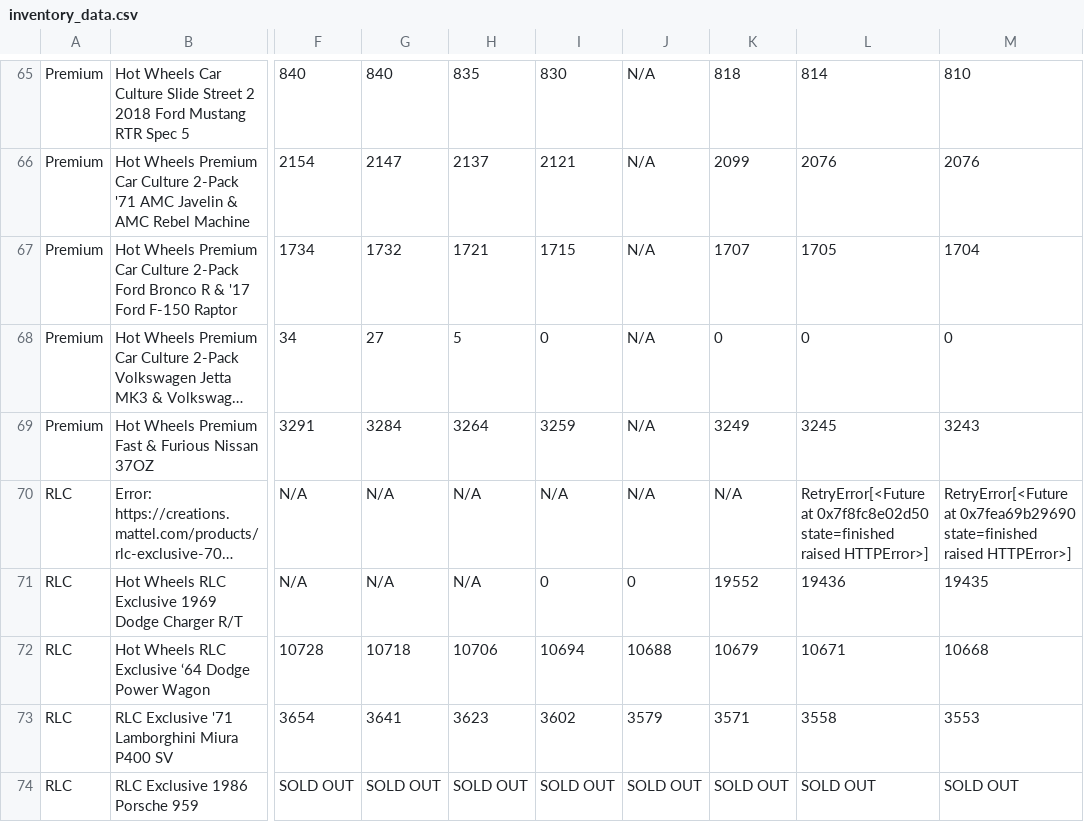
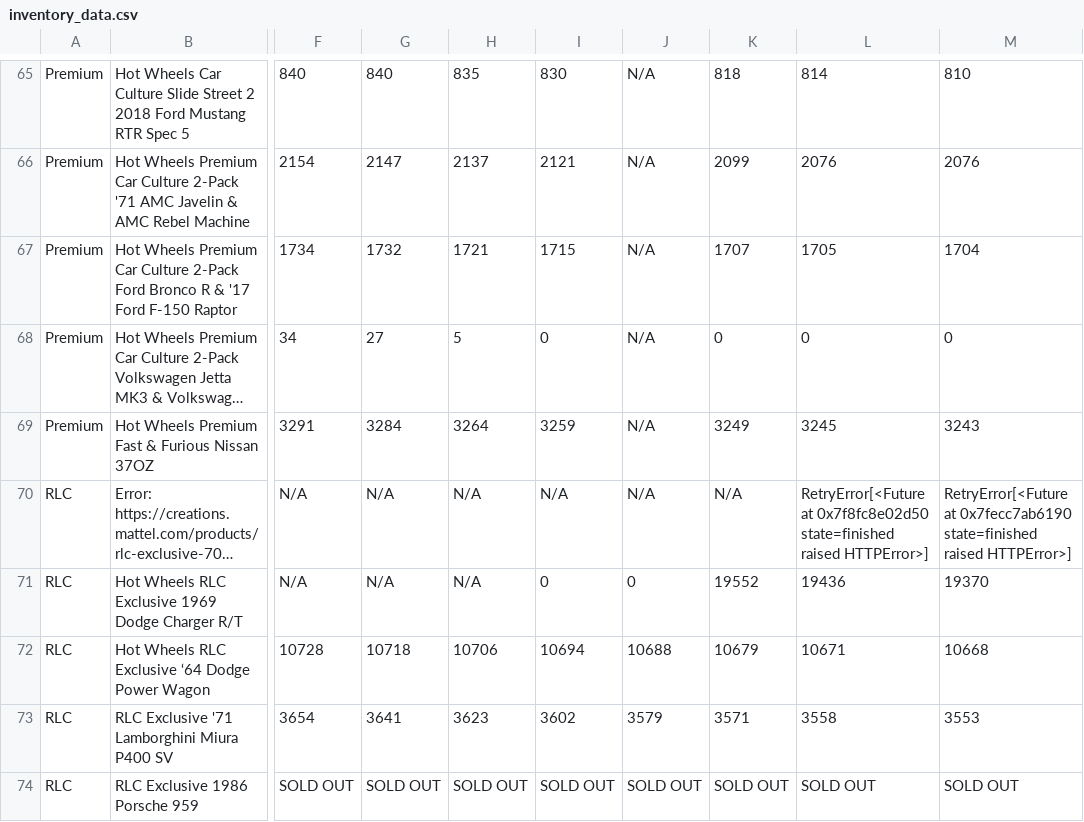
Before and after one commit to shady333/HWinventory, a CSV file: inventory_data.csv, drawn as a sheet; only a part is shown, gaps mark what is left out; long unchanged cells end in …; the diff covers the shown part only; the diff names each change by its address in the sheet, - before the commit and + after, or states it on an @@ line.

```diff
--- a/inventory_data.csv
+++ b/inventory_data.csv
-M70: RetryError[<Future at 0x7fea69b29690 state=finished raised…
+M70: RetryError[<Future at 0x7fecc7ab6190 state=finished raised…
-M71: 19435
+M71: 19370
```
Also changed, not shown: 13 edited cells elsewhere in this file, 2 other files.
